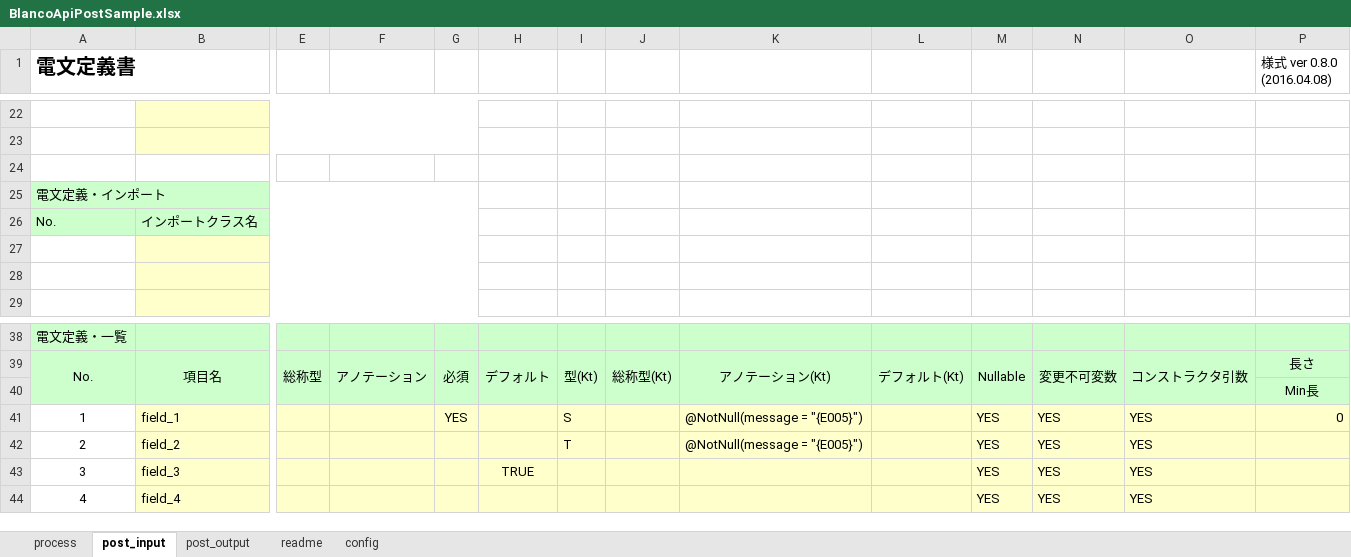
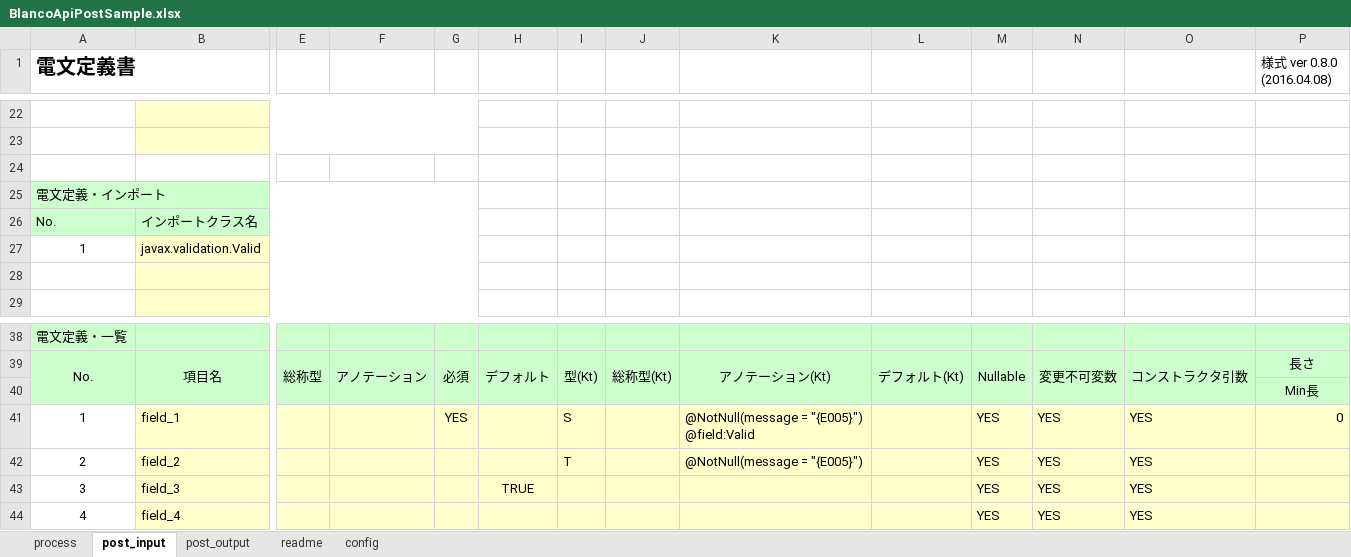
Before and after one commit to uedaueo/blancoRestGeneratorKt, an Excel workbook: meta/api/BlancoApiPostSample.xlsx, sheet post_input, drawn as a sheet; only a part is shown, gaps mark what is left out; values as stored, in another font and other column widths than the file's, no borders; rows hold the shown columns only; ↵ is a line break in a cell; the diff names each change by its address in the sheet, - before the commit and + after, or states it on an @@ line.

```diff
--- a/meta/api/BlancoApiPostSample.xlsx (sheet post_input)
+++ b/meta/api/BlancoApiPostSample.xlsx (sheet post_input)
-row 27: (empty)
+row 27: 1 | javax.validation.Valid
-K41: @NotNull(message = "{E005}")
+K41: @NotNull(message = "{E005}") ↵ @field:Valid
```
Also changed, not shown: 4 other files.
